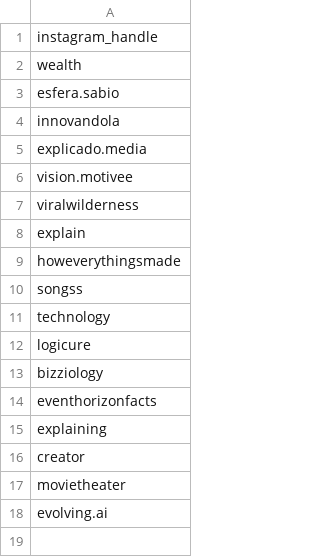
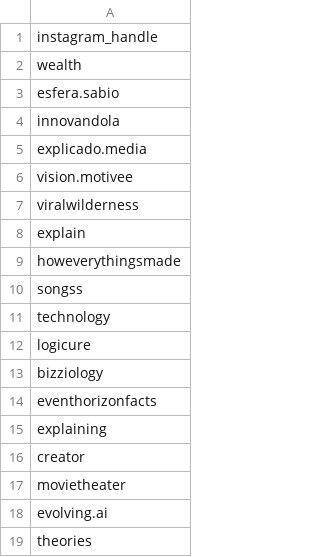
Before and after one commit to rjydly/feedity.tv, a CSV file: accounts.csv, drawn as a sheet; the diff names each change by its address in the sheet, - before the commit and + after, or states it on an @@ line.

Commit message:
Actualizar accounts.csv

```diff
--- a/accounts.csv
+++ b/accounts.csv
+row 19: theories
```
